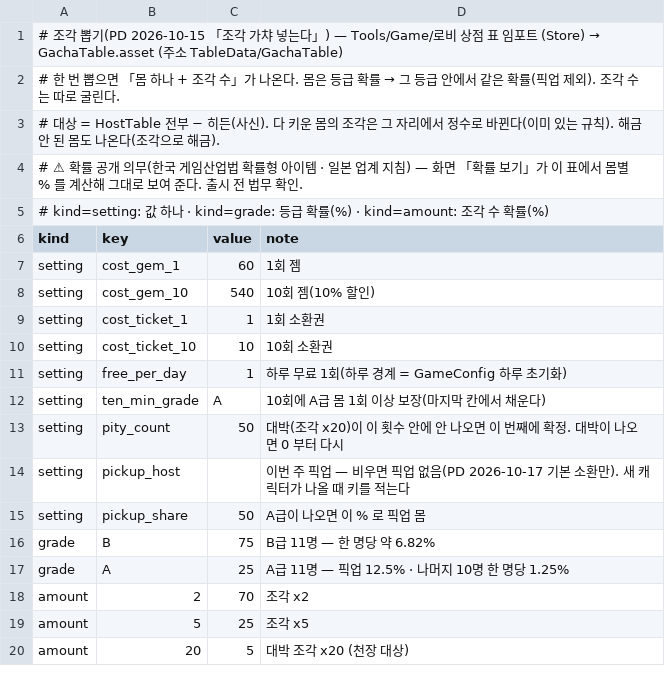
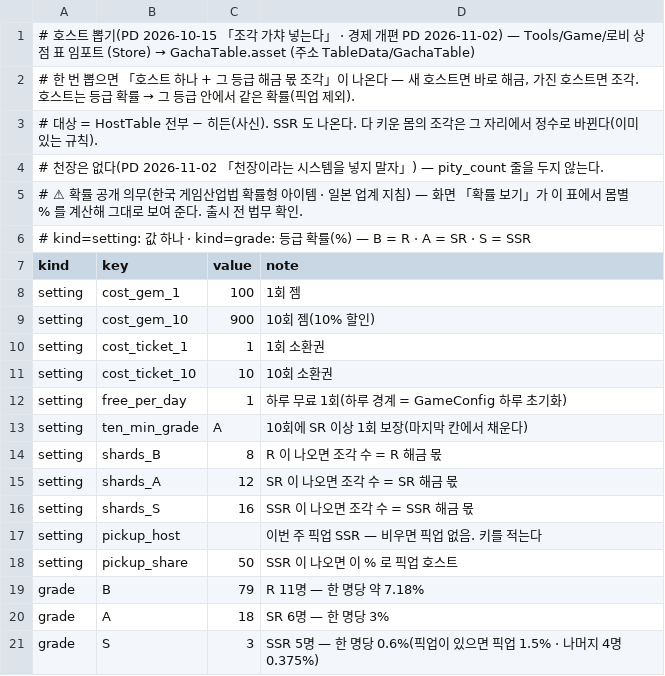
Before and after one commit to inpiawon-ui/AvengingSprit, a TSV file: Projects/AVSR/Store/gacha.tsv, drawn as a sheet.

```diff
--- a/Projects/AVSR/Store/gacha.tsv
+++ b/Projects/AVSR/Store/gacha.tsv
@@ -1,9 +1,10 @@
-# 조각 뽑기(PD 2026-10-15 「조각 가챠 넣는다」) — Tools/Game/로비 상점 표 임포트 (Store) → GachaTable.asset (주소 TableData/GachaTable)
-# 한 번 뽑으면 「몸 하나 + 조각 수」가 나온다. 몸은 등급 확률 → 그 등급 안에서 같은 확률(픽업 제외). 조각 수는 따로 굴린다.
-# 대상 = HostTable 전부 − 히든(사신). 다 키운 몸의 조각은 그 자리에서 정수로 바뀐다(이미 있는 규칙). 해금 안 된 몸도 나온다(조각으로 해금).
+# 호스트 뽑기(PD 2026-10-15 「조각 가챠 넣는다」 · 경제 개편 PD 2026-11-02) — Tools/Game/로비 상점 표 임포트 (Store) → GachaTable.asset (주소 TableData/GachaTable)
+# 한 번 뽑으면 「호스트 하나 + 그 등급 해금 몫 조각」이 나온다 — 새 호스트면 바로 해금, 가진 호스트면 조각. 호스트는 등급 확률 → 그 등급 안에서 같은 확률(픽업 제외).
+# 대상 = HostTable 전부 − 히든(사신). SSR 도 나온다. 다 키운 몸의 조각은 그 자리에서 정수로 바뀐다(이미 있는 규칙).
+# 천장은 없다(PD 2026-11-02 「천장이라는 시스템을 넣지 말자」) — pity_count 줄을 두지 않는다.
 # ⚠ 확률 공개 의무(한국 게임산업법 확률형 아이템 · 일본 업계 지침) — 화면 「확률 보기」가 이 표에서 몸별 % 를 계산해 그대로 보여 준다. 출시 전 법무 확인.
-# kind=setting: 값 하나 · kind=grade: 등급 확률(%) · kind=amount: 조각 수 확률(%)
+# kind=setting: 값 하나 · kind=grade: 등급 확률(%) — B = R · A = SR · S = SSR
 kind	key	value	note
-setting	cost_gem_1	60	1회 젬
-setting	cost_gem_10	540	10회 젬(10% 할인)
+setting	cost_gem_1	100	1회 젬
+setting	cost_gem_10	900	10회 젬(10% 할인)
 setting	cost_ticket_1	1	1회 소환권
@@ -11,10 +12,10 @@ setting	cost_ticket_10	10	10회 소환권
 setting	free_per_day	1	하루 무료 1회(하루 경계 = GameConfig 하루 초기화)
-setting	ten_min_grade	A	10회에 A급 몸 1회 이상 보장(마지막 칸에서 채운다)
-setting	pity_count	50	대박(조각 x20)이 이 횟수 안에 안 나오면 이 번째에 확정. 대박이 나오면 0 부터 다시
-setting	pickup_host		이번 주 픽업 — 비우면 픽업 없음(PD 2026-10-17 기본 소환만). 새 캐릭터가 나올 때 키를 적는다
-setting	pickup_share	50	A급이 나오면 이 % 로 픽업 몸
-grade	B	75	B급 11명 — 한 명당 약 6.82%
-grade	A	25	A급 11명 — 픽업 12.5% · 나머지 10명 한 명당 1.25%
-amount	2	70	조각 x2
-amount	5	25	조각 x5
-amount	20	5	대박 조각 x20 (천장 대상)
+setting	ten_min_grade	A	10회에 SR 이상 1회 보장(마지막 칸에서 채운다)
+setting	shards_B	8	R 이 나오면 조각 수 = R 해금 몫
+setting	shards_A	12	SR 이 나오면 조각 수 = SR 해금 몫
+setting	shards_S	16	SSR 이 나오면 조각 수 = SSR 해금 몫
+setting	pickup_host		이번 주 픽업 SSR — 비우면 픽업 없음. 키를 적는다
+setting	pickup_share	50	SSR 이 나오면 이 % 로 픽업 호스트
+grade	B	79	R 11명 — 한 명당 약 7.18%
+grade	A	18	SR 6명 — 한 명당 3%
+grade	S	3	SSR 5명 — 한 명당 0.6%(픽업이 있으면 픽업 1.5% · 나머지 4명 0.375%)
```
Also changed, not shown: Projects/AVSR/Rooms/chapters.tsv, Projects/AVSR/Store/missions.tsv, 20 other files.
